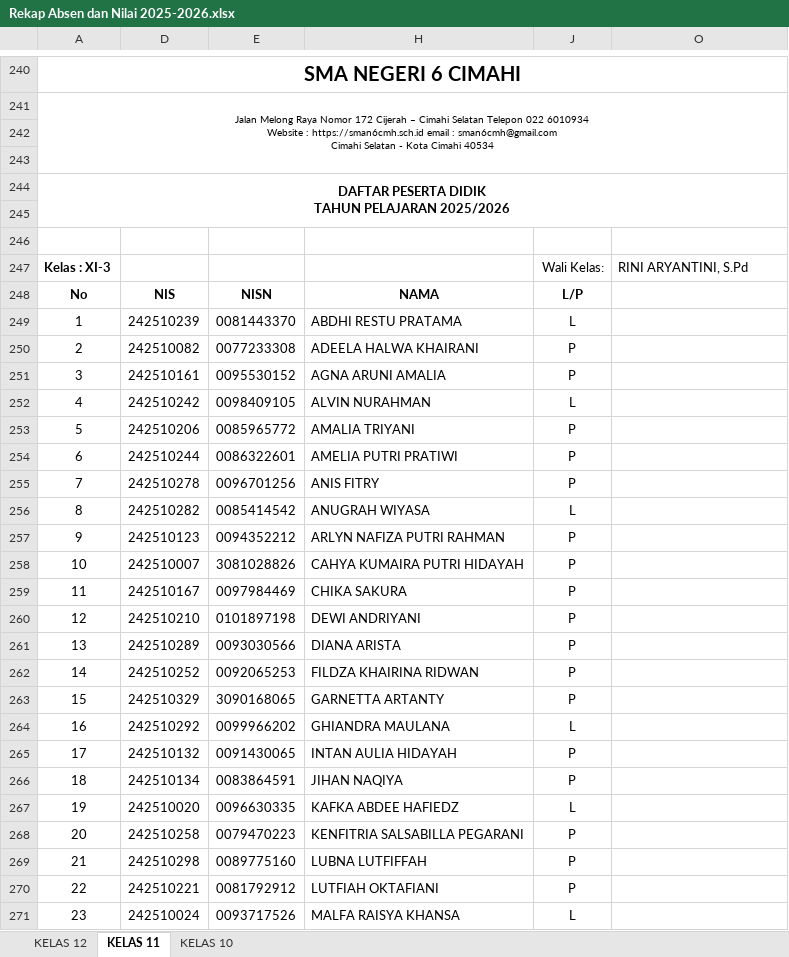
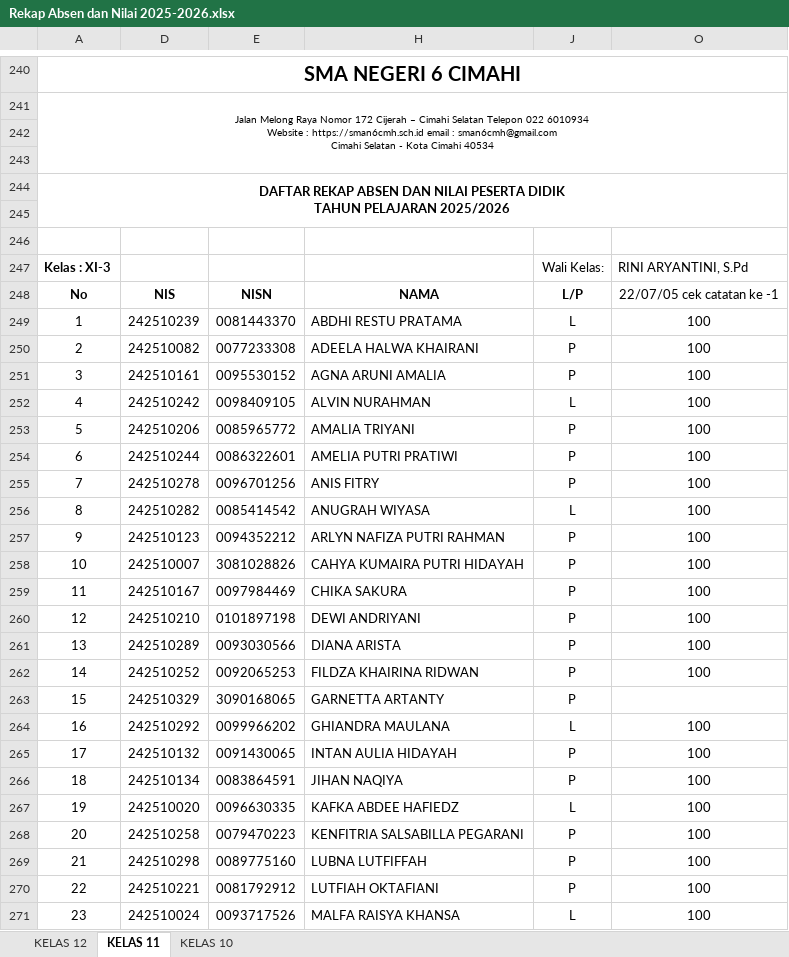
Before and after one commit to natedekaka/proses-belajar-2025-2026, an Excel workbook: Rekap Absen dan Nilai 2025-2026.xlsx, sheet KELAS 11, drawn as a sheet; only a part is shown, gaps mark what is left out; values as stored, in another font and other column widths than the file's, no borders; charts and pictures and conditional formats not drawn; the diff covers the shown part only; the diff names each change by its address in the sheet, - before the commit and + after, or states it on an @@ line.

Commit message:
input nilai catatan kelas xi-3

```diff
--- a/Rekap Absen dan Nilai 2025-2026.xlsx (sheet KELAS 11)
+++ b/Rekap Absen dan Nilai 2025-2026.xlsx (sheet KELAS 11)
-A244: DAFTAR PESERTA DIDIK…
+A244: DAFTAR REKAP ABSEN DAN NILAI PESERTA DIDIK…
-O248: (empty)
+O248: 22/07/05 cek catatan ke -1
-O249:O262: (empty)
+O249:O262: 100
-O264:O271: (empty)
+O264:O271: 100
```
Also changed, not shown: 17 edited cells and cell formats elsewhere in this sheet, charts or pictures.
